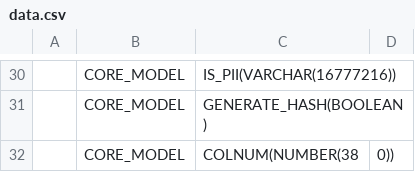
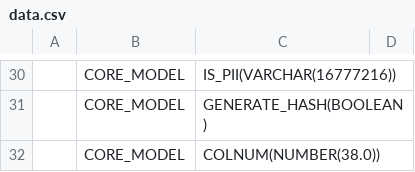
Before and after one commit to amarbaranwal123/KIPI_POC, a CSV file: data.csv, drawn as a sheet; only a part is shown, gaps mark what is left out; the diff names each change by its address in the sheet, - before the commit and + after, or states it on an @@ line.

Commit message:
Update data.csv

```diff
--- a/data.csv
+++ b/data.csv
-C32: COLNUM(NUMBER(38
+C32: COLNUM(NUMBER(38.0))
-D32: 0))
+D32: (empty)
```
